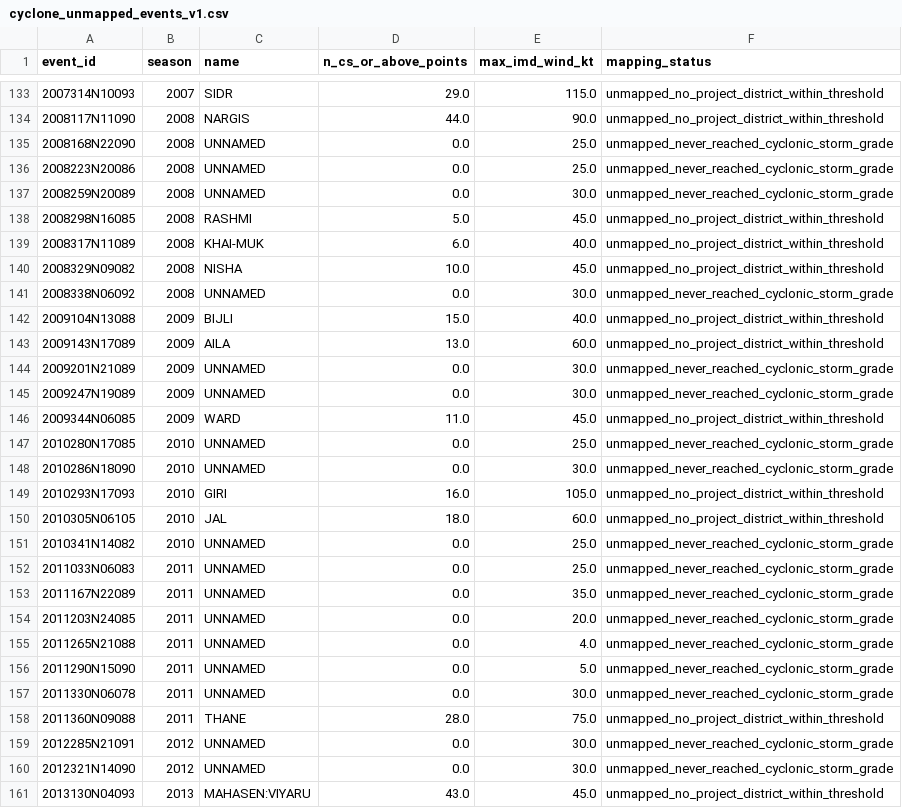
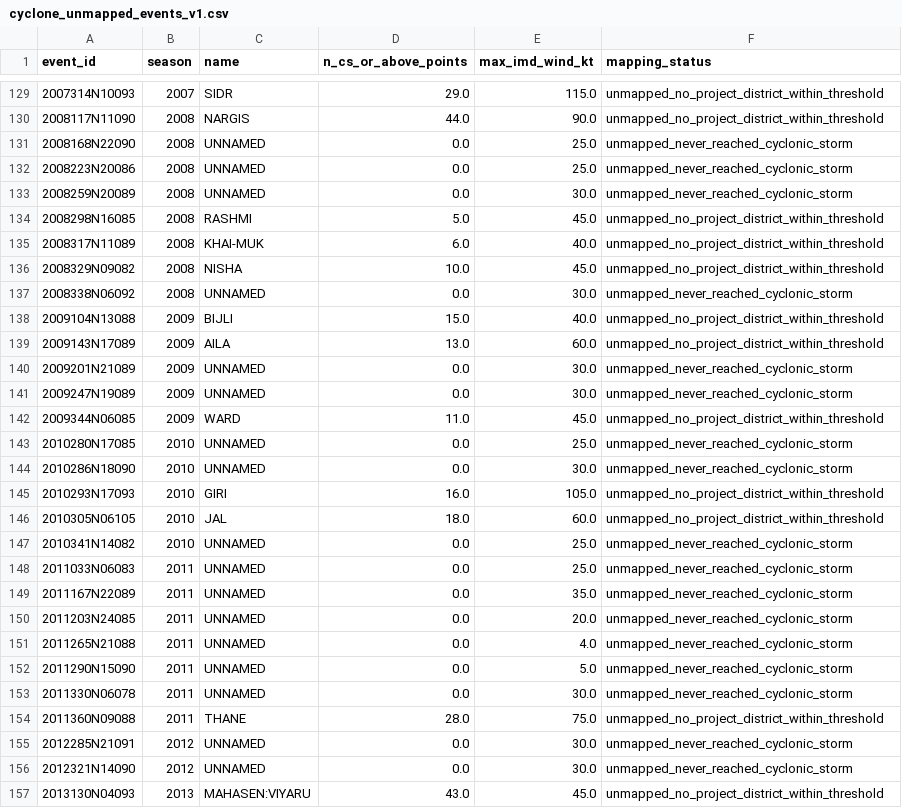
Before and after one commit to Qkrishi-Solutions/PNB--QWRF, a CSV file: cyclone_catalogue/cyclone_unmapped_events_v1.csv, drawn as a sheet; only a part is shown, gaps mark what is left out; the diff covers the shown part only.

```diff
--- a/cyclone_catalogue/cyclone_unmapped_events_v1.csv
+++ b/cyclone_catalogue/cyclone_unmapped_events_v1.csv
@@ -134,5 +130,5 @@ event_id,season,name,n_cs_or_above_points,max_imd_wind_kt,mapping_status
 2008117N11090,2008,NARGIS,44.0,90.0,unmapped_no_project_district_within_threshold
-2008168N22090,2008,UNNAMED,0.0,25.0,unmapped_never_reached_cyclonic_storm_grade
-2008223N20086,2008,UNNAMED,0.0,25.0,unmapped_never_reached_cyclonic_storm_grade
-2008259N20089,2008,UNNAMED,0.0,30.0,unmapped_never_reached_cyclonic_storm_grade
+2008168N22090,2008,UNNAMED,0.0,25.0,unmapped_never_reached_cyclonic_storm
+2008223N20086,2008,UNNAMED,0.0,25.0,unmapped_never_reached_cyclonic_storm
+2008259N20089,2008,UNNAMED,0.0,30.0,unmapped_never_reached_cyclonic_storm
 2008298N16085,2008,RASHMI,5.0,45.0,unmapped_no_project_district_within_threshold
@@ -140,22 +136,22 @@ event_id,season,name,n_cs_or_above_points,max_imd_wind_kt,mapping_status
 2008329N09082,2008,NISHA,10.0,45.0,unmapped_no_project_district_within_threshold
-2008338N06092,2008,UNNAMED,0.0,30.0,unmapped_never_reached_cyclonic_storm_grade
+2008338N06092,2008,UNNAMED,0.0,30.0,unmapped_never_reached_cyclonic_storm
 2009104N13088,2009,BIJLI,15.0,40.0,unmapped_no_project_district_within_threshold
 2009143N17089,2009,AILA,13.0,60.0,unmapped_no_project_district_within_threshold
-2009201N21089,2009,UNNAMED,0.0,30.0,unmapped_never_reached_cyclonic_storm_grade
-2009247N19089,2009,UNNAMED,0.0,30.0,unmapped_never_reached_cyclonic_storm_grade
+2009201N21089,2009,UNNAMED,0.0,30.0,unmapped_never_reached_cyclonic_storm
+2009247N19089,2009,UNNAMED,0.0,30.0,unmapped_never_reached_cyclonic_storm
 2009344N06085,2009,WARD,11.0,45.0,unmapped_no_project_district_within_threshold
-2010280N17085,2010,UNNAMED,0.0,25.0,unmapped_never_reached_cyclonic_storm_grade
-2010286N18090,2010,UNNAMED,0.0,30.0,unmapped_never_reached_cyclonic_storm_grade
+2010280N17085,2010,UNNAMED,0.0,25.0,unmapped_never_reached_cyclonic_storm
+2010286N18090,2010,UNNAMED,0.0,30.0,unmapped_never_reached_cyclonic_storm
 2010293N17093,2010,GIRI,16.0,105.0,unmapped_no_project_district_within_threshold
 2010305N06105,2010,JAL,18.0,60.0,unmapped_no_project_district_within_threshold
-2010341N14082,2010,UNNAMED,0.0,25.0,unmapped_never_reached_cyclonic_storm_grade
-2011033N06083,2011,UNNAMED,0.0,25.0,unmapped_never_reached_cyclonic_storm_grade
-2011167N22089,2011,UNNAMED,0.0,35.0,unmapped_never_reached_cyclonic_storm_grade
-2011203N24085,2011,UNNAMED,0.0,20.0,unmapped_never_reached_cyclonic_storm_grade
-2011265N21088,2011,UNNAMED,0.0,4.0,unmapped_never_reached_cyclonic_storm_grade
-2011290N15090,2011,UNNAMED,0.0,5.0,unmapped_never_reached_cyclonic_storm_grade
-2011330N06078,2011,UNNAMED,0.0,30.0,unmapped_never_reached_cyclonic_storm_grade
+2010341N14082,2010,UNNAMED,0.0,25.0,unmapped_never_reached_cyclonic_storm
+2011033N06083,2011,UNNAMED,0.0,25.0,unmapped_never_reached_cyclonic_storm
+2011167N22089,2011,UNNAMED,0.0,35.0,unmapped_never_reached_cyclonic_storm
+2011203N24085,2011,UNNAMED,0.0,20.0,unmapped_never_reached_cyclonic_storm
+2011265N21088,2011,UNNAMED,0.0,4.0,unmapped_never_reached_cyclonic_storm
+2011290N15090,2011,UNNAMED,0.0,5.0,unmapped_never_reached_cyclonic_storm
+2011330N06078,2011,UNNAMED,0.0,30.0,unmapped_never_reached_cyclonic_storm
 2011360N09088,2011,THANE,28.0,75.0,unmapped_no_project_district_within_threshold
-2012285N21091,2012,UNNAMED,0.0,30.0,unmapped_never_reached_cyclonic_storm_grade
-2012321N14090,2012,UNNAMED,0.0,30.0,unmapped_never_reached_cyclonic_storm_grade
+2012285N21091,2012,UNNAMED,0.0,30.0,unmapped_never_reached_cyclonic_storm
+2012321N14090,2012,UNNAMED,0.0,30.0,unmapped_never_reached_cyclonic_storm
 2013130N04093,2013,MAHASEN:VIYARU,43.0,45.0,unmapped_no_project_district_within_threshold
```
Also changed, not shown: 4 removed rows and 149 edited cells elsewhere in this file, cyclone_catalogue/cyclone_district_map_v1.csv, cyclone_catalogue/cyclone_events_v1.csv, 6 other files.
